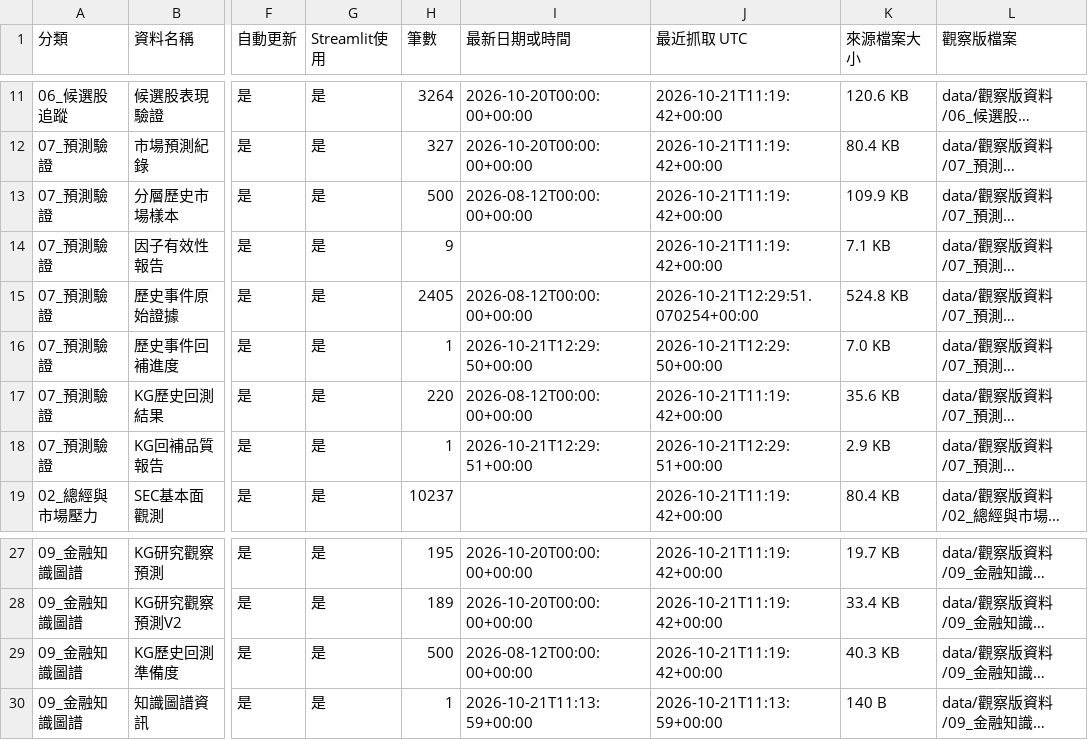
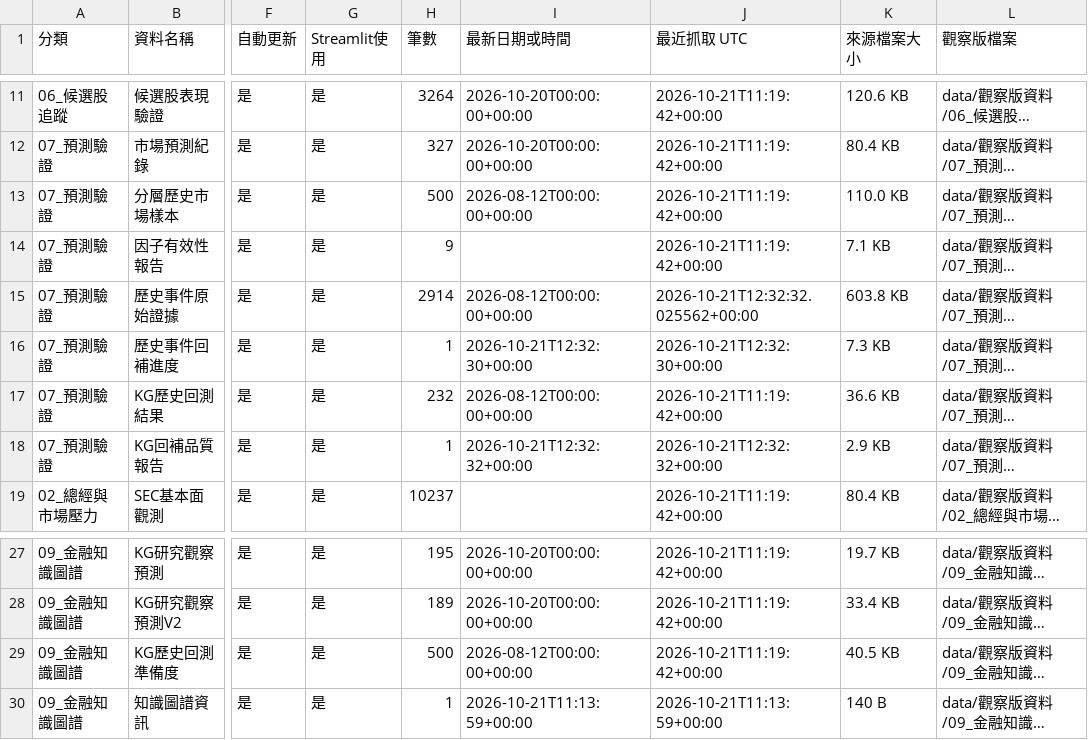
Before and after one commit to eric07079207-star/tech-market-monitor, a CSV file: data/觀察版資料/00_資料說明/資料清單.csv, drawn as a sheet; only a part is shown, gaps mark what is left out; long unchanged cells end in …; the diff names each change by its address in the sheet, - before the commit and + after, or states it on an @@ line.

```diff
--- a/data/觀察版資料/00_資料說明/資料清單.csv
+++ b/data/觀察版資料/00_資料說明/資料清單.csv
-K13 (來源檔案大小): 109.9 KB
+K13 (來源檔案大小): 110.0 KB
-H15 (筆數): 2405
+H15 (筆數): 2914
-J15 (最近抓取 UTC): 2026-10-21T12:29:51.070254+00:00
+J15 (最近抓取 UTC): 2026-10-21T12:32:32.025562+00:00
-K15 (來源檔案大小): 524.8 KB
+K15 (來源檔案大小): 603.8 KB
-I16 (最新日期或時間): 2026-10-21T12:29:50+00:00
+I16 (最新日期或時間): 2026-10-21T12:32:30+00:00
-J16 (最近抓取 UTC): 2026-10-21T12:29:50+00:00
+J16 (最近抓取 UTC): 2026-10-21T12:32:30+00:00
-K16 (來源檔案大小): 7.0 KB
+K16 (來源檔案大小): 7.3 KB
-H17 (筆數): 220
+H17 (筆數): 232
-K17 (來源檔案大小): 35.6 KB
+K17 (來源檔案大小): 36.6 KB
-I18 (最新日期或時間): 2026-10-21T12:29:51+00:00
+I18 (最新日期或時間): 2026-10-21T12:32:32+00:00
-J18 (最近抓取 UTC): 2026-10-21T12:29:51+00:00
+J18 (最近抓取 UTC): 2026-10-21T12:32:32+00:00
-K29 (來源檔案大小): 40.3 KB
+K29 (來源檔案大小): 40.5 KB
```
Also changed, not shown: data/觀察版資料/07_預測驗證/historical_kg_backtest.csv, data/觀察版資料/07_預測驗證/stratified_market_samples.csv, 15 other files.
